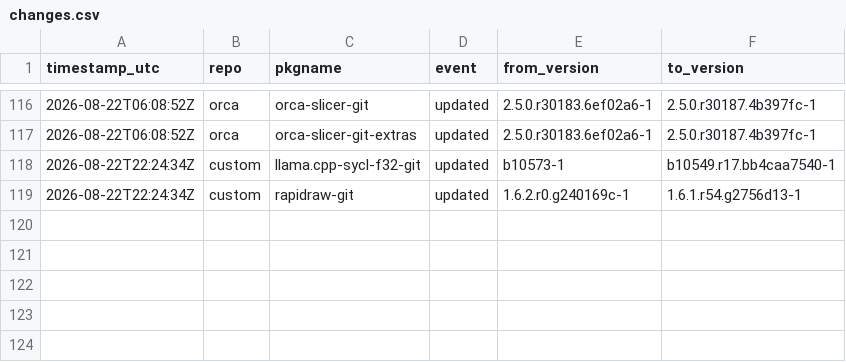
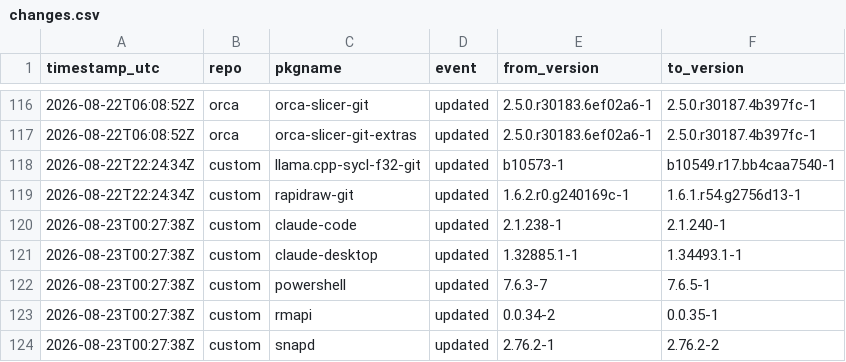
Before and after one commit to xerootg/xerootg.github.io, a CSV file: data/changes.csv, drawn as a sheet; only a part is shown, gaps mark what is left out; the diff names each change by its address in the sheet, - before the commit and + after, or states it on an @@ line.

```diff
--- a/data/changes.csv
+++ b/data/changes.csv
+row 120: 2026-08-23T00:27:38Z | custom | claude-code | updated | 2.1.238-1 | 2.1.240-1
+row 121: 2026-08-23T00:27:38Z | custom | claude-desktop | updated | 1.32885.1-1 | 1.34493.1-1
+row 122: 2026-08-23T00:27:38Z | custom | powershell | updated | 7.6.3-7 | 7.6.5-1
+row 123: 2026-08-23T00:27:38Z | custom | rmapi | updated | 0.0.34-2 | 0.0.35-1
+row 124: 2026-08-23T00:27:38Z | custom | snapd | updated | 2.76.2-1 | 2.76.2-2
```
Also changed, not shown: data/packages.csv, 2 other files.
